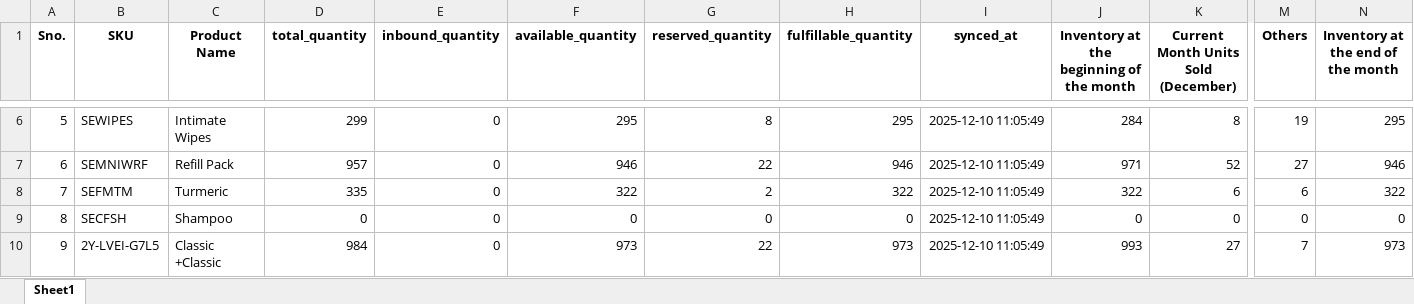
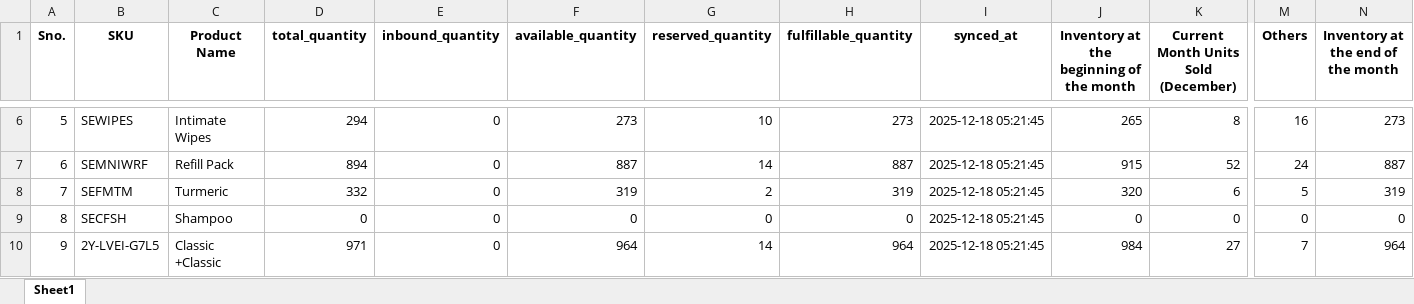
Before and after one commit to frontenddeveloper-lab/Phormula-tool, an Excel workbook: backend/uploads/currentinventory_1_uk_december2025.xlsx, sheet Sheet1, drawn as a sheet; only a part is shown, gaps mark what is left out; values as stored, in another font and other column widths than the file's, no borders; the diff covers the shown part only; the diff names each change by its address in the sheet, - before the commit and + after, or states it on an @@ line.

```diff
--- a/backend/uploads/currentinventory_1_uk_december2025.xlsx (sheet Sheet1)
+++ b/backend/uploads/currentinventory_1_uk_december2025.xlsx (sheet Sheet1)
-D6 (total_quantity): 299
+D6 (total_quantity): 294
-F6 (available_quantity): 295
+F6 (available_quantity): 273
-G6 (reserved_quantity): 8
+G6 (reserved_quantity): 10
-H6 (fulfillable_quantity): 295
+H6 (fulfillable_quantity): 273
-I6:I10 (synced_at): 2025-12-10 11:05:49
+I6:I10 (synced_at): 2025-12-18 05:21:45
-J6: 284
+J6: 265
-M6 (Others): 19
+M6 (Others): 16
-N6: 295
+N6: 273
-D7 (total_quantity): 957
+D7 (total_quantity): 894
-F7 (available_quantity): 946
+F7 (available_quantity): 887
-G7 (reserved_quantity): 22
+G7 (reserved_quantity): 14
-H7 (fulfillable_quantity): 946
+H7 (fulfillable_quantity): 887
-J7: 971
+J7: 915
-M7 (Others): 27
+M7 (Others): 24
-N7: 946
+N7: 887
-D8 (total_quantity): 335
+D8 (total_quantity): 332
-F8 (available_quantity): 322
+F8 (available_quantity): 319
-H8 (fulfillable_quantity): 322
+H8 (fulfillable_quantity): 319
-J8: 322
+J8: 320
-M8 (Others): 6
+M8 (Others): 5
-N8: 322
+N8: 319
-D10 (total_quantity): 984
+D10 (total_quantity): 971
-F10 (available_quantity): 973
+F10 (available_quantity): 964
-G10 (reserved_quantity): 22
+G10 (reserved_quantity): 14
-H10 (fulfillable_quantity): 973
+H10 (fulfillable_quantity): 964
-J10: 993
+J10: 984
-N10: 973
+N10: 964
```
Also changed, not shown: 1 added row, 1 removed row and 45 edited cells elsewhere in this sheet, 18 other files.
